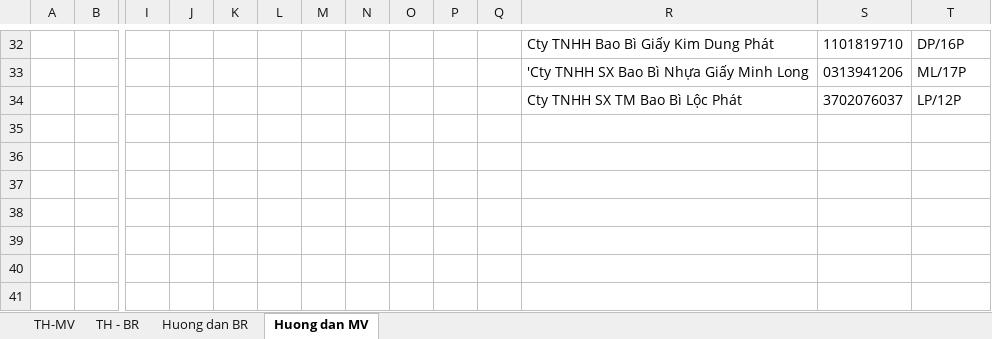
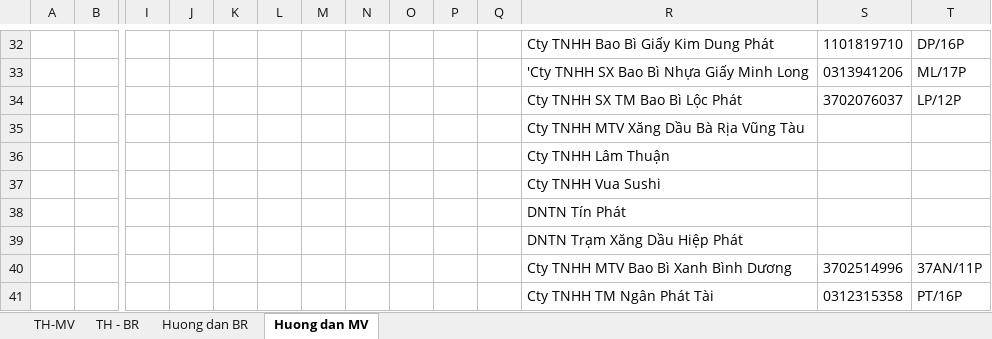
Before and after one commit to vuphuong11/3702076037, an Excel workbook: 2017/BANGKE - 17.xlsx, sheet Huong dan MV, drawn as a sheet; only a part is shown, gaps mark what is left out; values as stored, in another font and other column widths than the file's, no borders; rows hold the shown columns only; the diff names each change by its address in the sheet, - before the commit and + after, or states it on an @@ line.

```diff
--- a/2017/BANGKE - 17.xlsx (sheet Huong dan MV)
+++ b/2017/BANGKE - 17.xlsx (sheet Huong dan MV)
-R35: (empty)
+R35: Cty TNHH MTV Xăng Dầu Bà Rịa Vũng Tàu
-R36: (empty)
+R36: Cty TNHH Lâm Thuận
+row 37:  |  |  |  |  |  |  |  |  |  |  | Cty TNHH Vua Sushi
+row 38:  |  |  |  |  |  |  |  |  |  |  | DNTN Tín Phát
+row 39:  |  |  |  |  |  |  |  |  |  |  | DNTN Trạm Xăng Dầu Hiệp Phát
+row 40:  |  |  |  |  |  |  |  |  |  |  | Cty TNHH MTV Bao Bì Xanh Bình Dương | 3702514996 | 37AN/11P
+row 41:  |  |  |  |  |  |  |  |  |  |  | Cty TNHH TM Ngân Phát Tài | 0312315358 | PT/16P
```
Also changed, not shown: sheet TH-MV, sheet TH - BR, formulas that keep their value, 1 other file.
